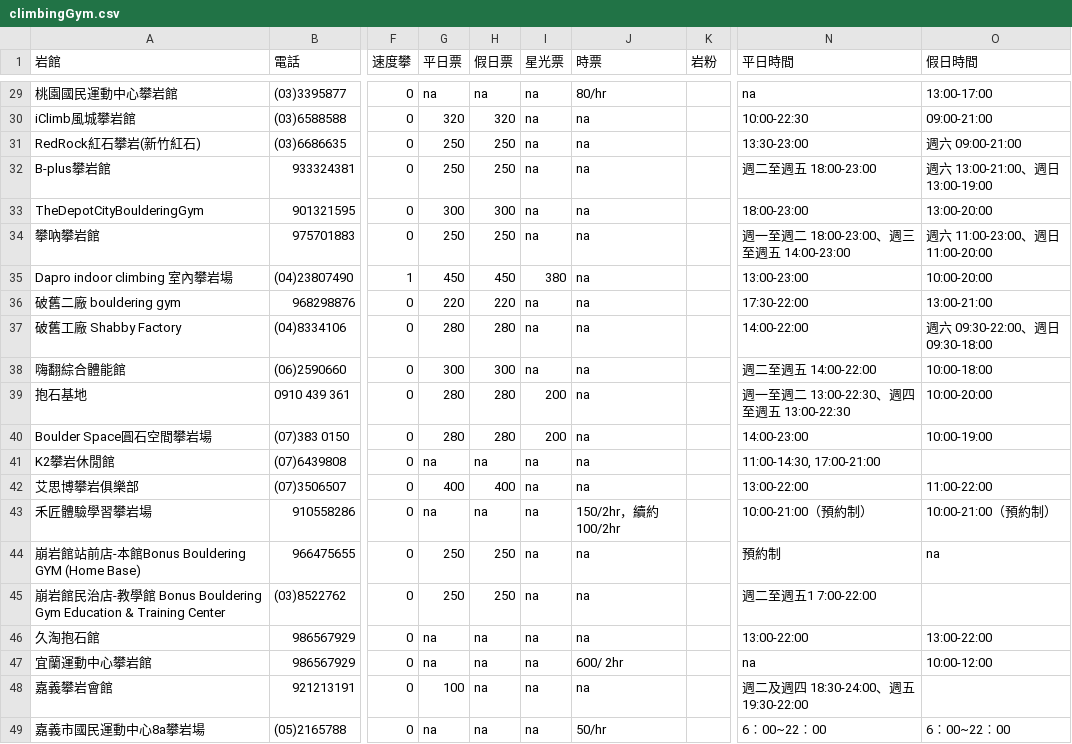
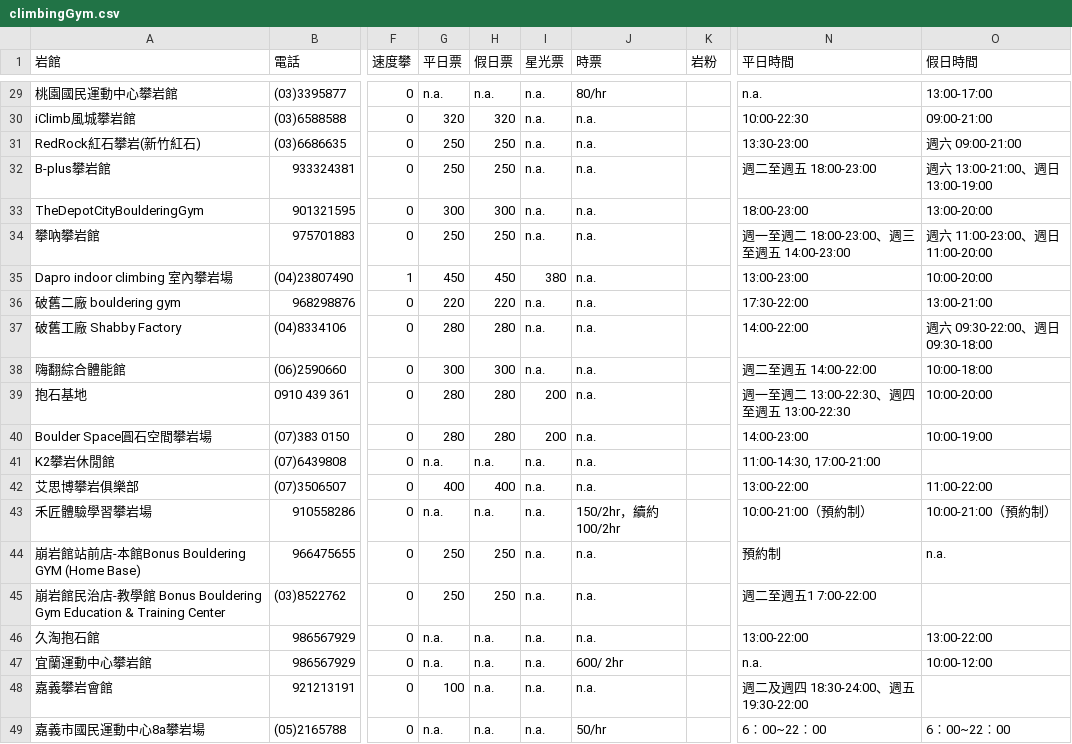
Before and after one commit to Droidtown/LokiHub, a CSV file: rockClimbingBot/data/climbingGym.csv, drawn as a sheet; only a part is shown, gaps mark what is left out; the diff covers the shown part only; the diff names each change by its address in the sheet, - before the commit and + after, or states it on an @@ line.

```diff
--- a/rockClimbingBot/data/climbingGym.csv
+++ b/rockClimbingBot/data/climbingGym.csv
-G29 (平日票): na
+G29 (平日票): n.a.
-H29 (假日票): na
+H29 (假日票): n.a.
-I29:I34 (星光票): na
+I29:I34 (星光票): n.a.
-N29 (平日時間): na
+N29 (平日時間): n.a.
-J30:J42 (時票): na
+J30:J42 (時票): n.a.
-I36:I38 (星光票): na
+I36:I38 (星光票): n.a.
-G41 (平日票): na
+G41 (平日票): n.a.
-H41 (假日票): na
+H41 (假日票): n.a.
-I41:I49 (星光票): na
+I41:I49 (星光票): n.a.
-G43 (平日票): na
+G43 (平日票): n.a.
-H43 (假日票): na
+H43 (假日票): n.a.
-J44:J46 (時票): na
+J44:J46 (時票): n.a.
-O44 (假日時間): na
+O44 (假日時間): n.a.
-G46:G47 (平日票): na
+G46:G47 (平日票): n.a.
-H46:H49 (假日票): na
+H46:H49 (假日票): n.a.
-N47 (平日時間): na
+N47 (平日時間): n.a.
-J48 (時票): na
+J48 (時票): n.a.
-G49 (平日票): na
+G49 (平日票): n.a.
```
Also changed, not shown: 51 edited cells elsewhere in this file, 26 other files.
